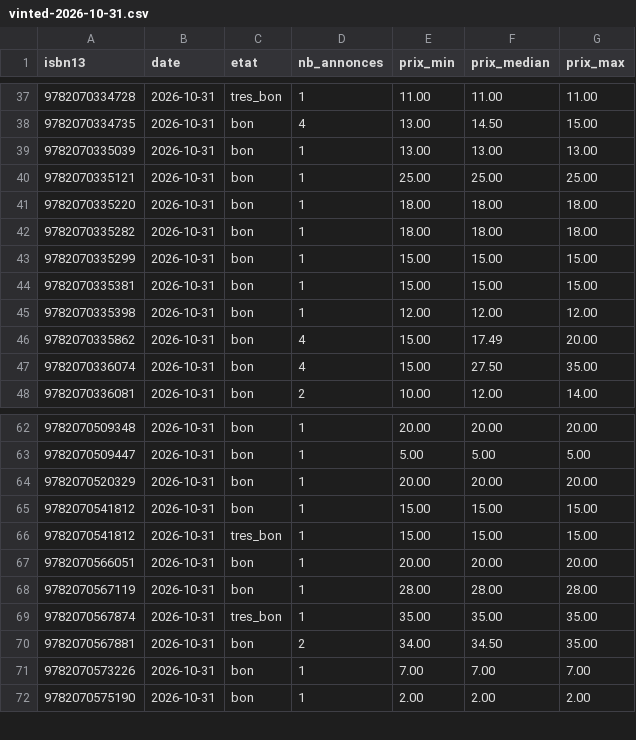
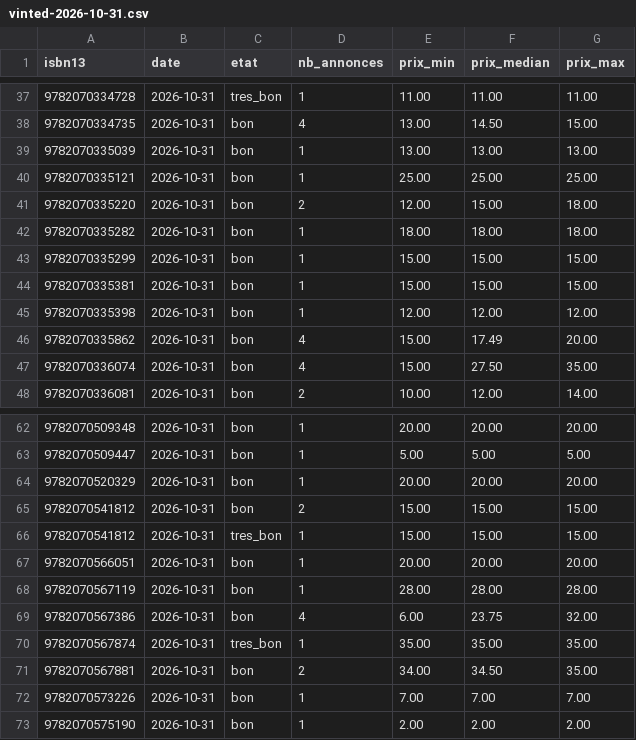
Before and after one commit to loliba92/LDVELH, a CSV file: data/raw/occasion/vinted-2026-10-31.csv, drawn as a sheet; only a part is shown, gaps mark what is left out.

```diff
--- a/data/raw/occasion/vinted-2026-10-31.csv
+++ b/data/raw/occasion/vinted-2026-10-31.csv
@@ -40,3 +40,3 @@ isbn13,date,etat,nb_annonces,prix_min,prix_median,prix_max
 9782070335121,2026-10-31,bon,1,25.00,25.00,25.00
-9782070335220,2026-10-31,bon,1,18.00,18.00,18.00
+9782070335220,2026-10-31,bon,2,12.00,15.00,18.00
 9782070335282,2026-10-31,bon,1,18.00,18.00,18.00
@@ -64,3 +64,3 @@ isbn13,date,etat,nb_annonces,prix_min,prix_median,prix_max
 9782070520329,2026-10-31,bon,1,20.00,20.00,20.00
-9782070541812,2026-10-31,bon,1,15.00,15.00,15.00
+9782070541812,2026-10-31,bon,2,15.00,15.00,15.00
 9782070541812,2026-10-31,tres_bon,1,15.00,15.00,15.00
@@ -68,2 +68,3 @@ isbn13,date,etat,nb_annonces,prix_min,prix_median,prix_max
 9782070567119,2026-10-31,bon,1,28.00,28.00,28.00
+9782070567386,2026-10-31,bon,4,6.00,23.75,32.00
 9782070567874,2026-10-31,tres_bon,1,35.00,35.00,35.00
```
Also changed, not shown: data/raw/occasion/annonces-vinted-2026-10-31.csv, 10 other files.
